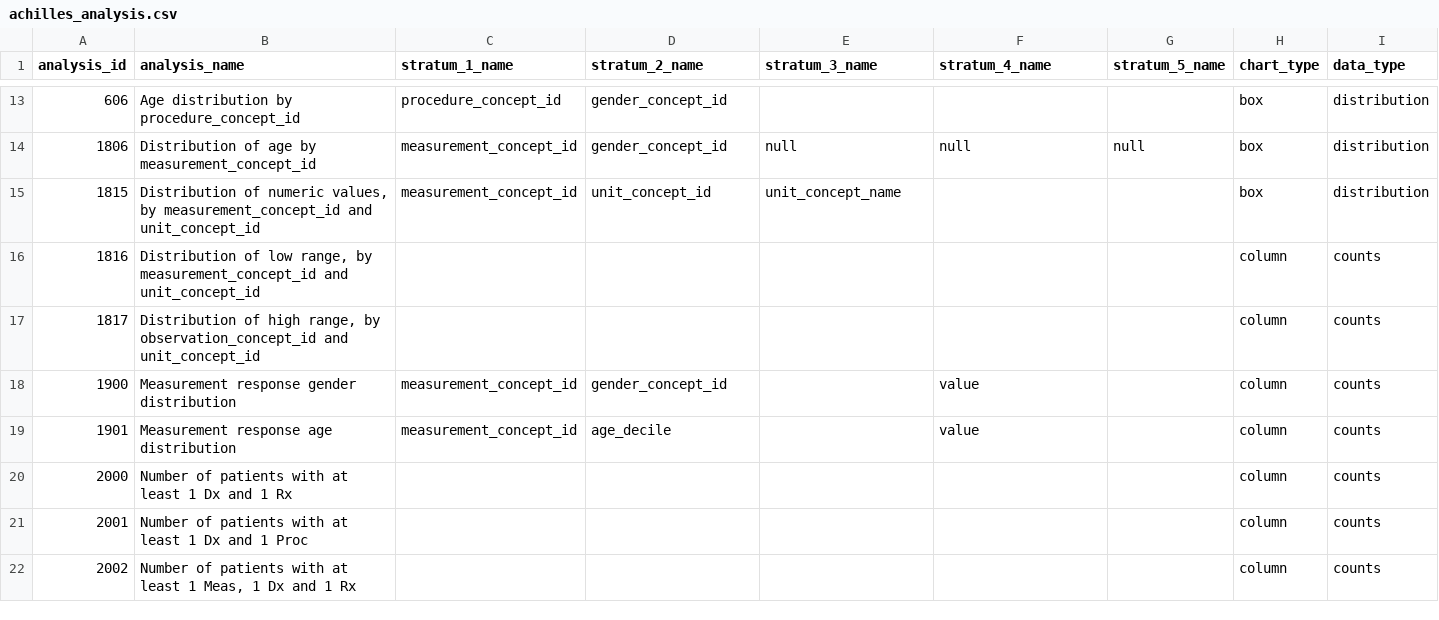
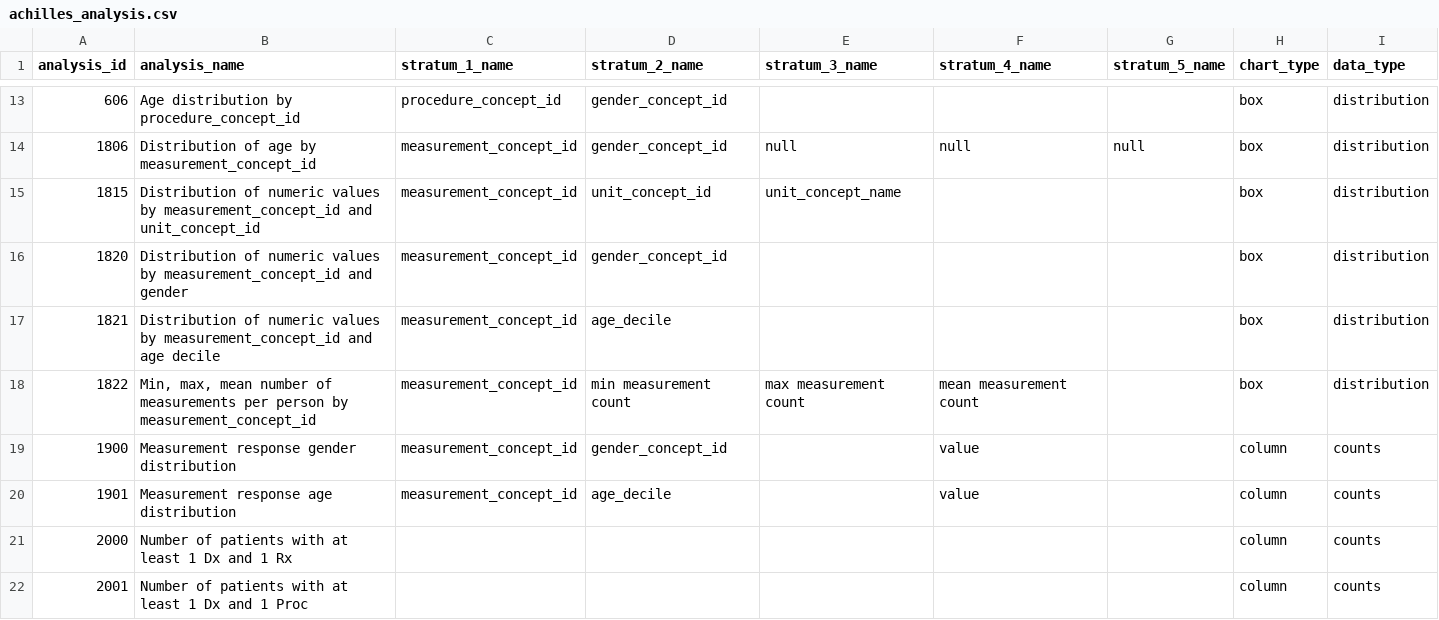
Before and after one commit to all-of-us/workbench, a CSV file: api/db-cdr/generate-cdr/csv/achilles_analysis.csv, drawn as a sheet; only a part is shown, gaps mark what is left out; the shorter side is filled out with more unchanged rows.

Commit message:
Measurement data bins change

```diff
--- a/api/db-cdr/generate-cdr/csv/achilles_analysis.csv
+++ b/api/db-cdr/generate-cdr/csv/achilles_analysis.csv
@@ -14,5 +14,6 @@ analysis_id,"analysis_name","stratum_1_name","stratum_2_name","stratum_3_name","
 1806,"Distribution of age by measurement_concept_id","measurement_concept_id","gender_concept_id","null","null","null","box","distribution"
-1815,"Distribution of numeric values, by measurement_concept_id and unit_concept_id","measurement_concept_id","unit_concept_id","unit_concept_name","","","box","distribution"
-1816,"Distribution of low range, by measurement_concept_id and unit_concept_id","","","","","","column","counts"
-1817,"Distribution of high range, by observation_concept_id and unit_concept_id","","","","","","column","counts"
+1815,"Distribution of numeric values by measurement_concept_id and unit_concept_id","measurement_concept_id","unit_concept_id","unit_concept_name","","","box","distribution"
+1820,"Distribution of numeric values by measurement_concept_id and gender","measurement_concept_id","gender_concept_id","","","","box","distribution"
+1821,"Distribution of numeric values by measurement_concept_id and age decile","measurement_concept_id","age_decile","","","","box","distribution"
+1822,"Min, max, mean number of measurements per person by measurement_concept_id","measurement_concept_id","min measurement count","max measurement count","mean measurement count","","box","distribution"
 1900,"Measurement response gender distribution","measurement_concept_id","gender_concept_id","","value","","column","counts"
```
Also changed, not shown: 6 other files.
